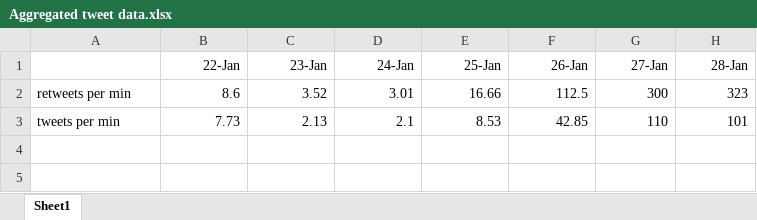
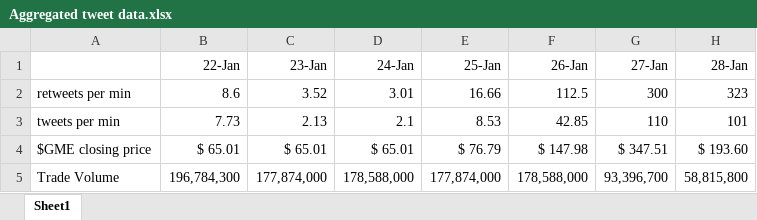
Before and after one commit to The-Short-Squeeze/GameStop-Data, an Excel workbook: Aggregated tweet data.xlsx, sheet Sheet1, drawn as a sheet; values as stored, in another font and other column widths than the file's, no borders; charts and pictures not drawn; the diff names each change by its address in the sheet, - before the commit and + after, or states it on an @@ line.

Commit message:
Add files via upload

```diff
--- a/Aggregated tweet data.xlsx (sheet Sheet1)
+++ b/Aggregated tweet data.xlsx (sheet Sheet1)
+row 4: $GME closing price | $ 65.01 | $ 65.01 | $ 65.01 | $ 76.79 | $ 147.98 | $ 347.51 | $ 193.60
+row 5: Trade Volume | 196,784,300 | 177,874,000 | 178,588,000 | 177,874,000 | 178,588,000 | 93,396,700 | 58,815,800
```
Also changed, not shown: charts or pictures.
